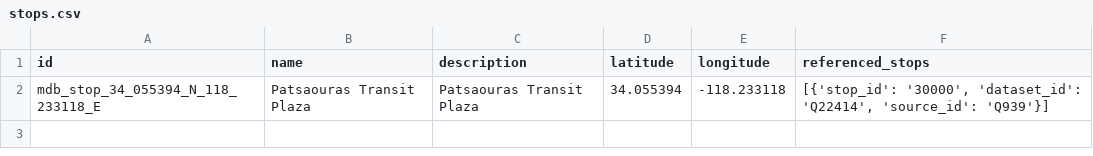
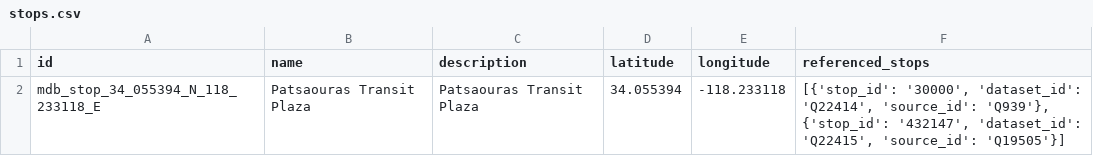
Before and after one commit to MobilityData/shared-identifiers-prototype, a CSV file: stops.csv, drawn as a sheet.

Commit message:
Attach referenced stop to MDB Stop for Patsaouras Transit Station (LADOT)

```diff
--- a/stops.csv
+++ b/stops.csv
@@ -1,2 +1,2 @@
 id;name;description;latitude;longitude;referenced_stops
-mdb_stop_34_055394_N_118_233118_E;Patsaouras Transit Plaza;Patsaouras Transit Plaza;34.055394;-118.233118;[{'stop_id': '30000', 'dataset_id': 'Q22414', 'source_id': 'Q939'}]
+mdb_stop_34_055394_N_118_233118_E;Patsaouras Transit Plaza;Patsaouras Transit Plaza;34.055394;-118.233118;[{'stop_id': '30000', 'dataset_id': 'Q22414', 'source_id': 'Q939'}, {'stop_id': '432147', 'dataset_id': 'Q22415', 'source_id': 'Q19505'}]
```
